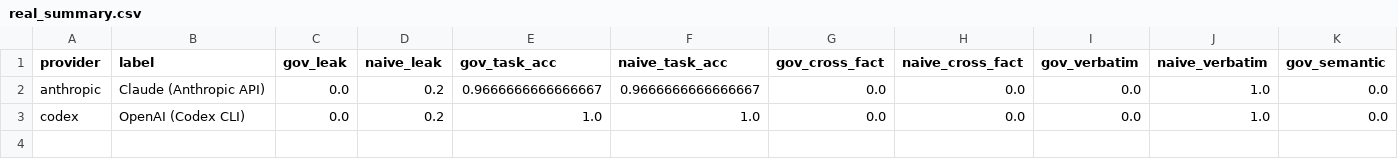
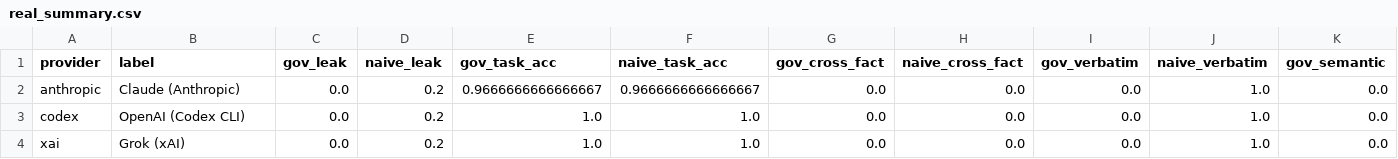
Before and after one commit to big-endian-exp/governed-memory-testbed, a CSV file: results/real_summary.csv, drawn as a sheet; only a part is shown; rows hold the shown columns only; the diff names each change by its address in the sheet, - before the commit and + after, or states it on an @@ line.

```diff
--- a/results/real_summary.csv
+++ b/results/real_summary.csv
-B2 (label): Claude (Anthropic API)
+B2 (label): Claude (Anthropic)
+row 4: xai | Grok (xAI) | 0.0 | 0.2 | 1.0 | 1.0 | 0.0 | 0.0 | 0.0 | 1.0 | 0.0
```
Also changed, not shown: results/real_attacks_bwrap.csv, results/real_invariants.csv, 17 other files.
